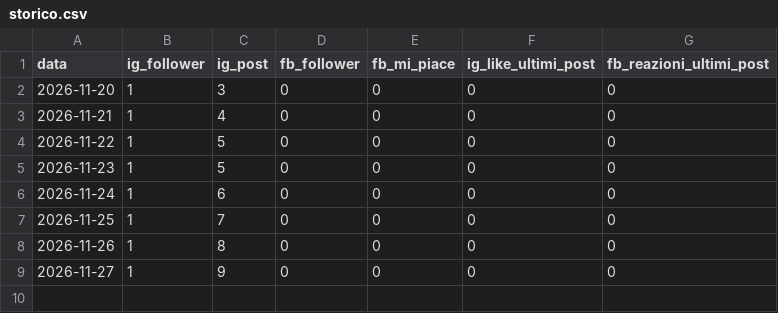
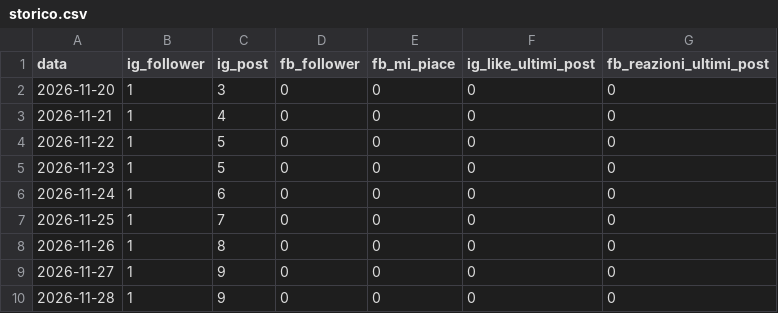
Before and after one commit to ticket4-png/piccoli-ruggiti-social, a CSV file: statistiche/storico.csv, drawn as a sheet.

```diff
--- a/statistiche/storico.csv
+++ b/statistiche/storico.csv
@@ -9 +9,2 @@ data,ig_follower,ig_post,fb_follower,fb_mi_piace,ig_like_ultimi_post,fb_reazioni
 2026-11-27,1,9,0,0,0,0
+2026-11-28,1,9,0,0,0,0
```
Also changed, not shown: statistiche/storico_google.csv, 2 other files.
